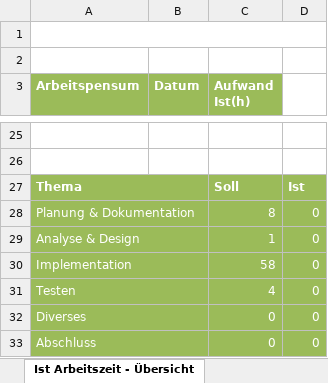
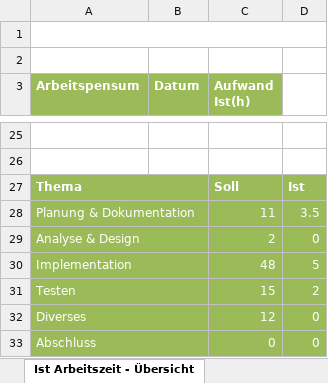
Before and after one commit to Lin004/Projects, an Excel workbook: Zeitplanung.xlsx, sheet Ist Arbeitszeit - Übersicht, drawn as a sheet; only a part is shown, gaps mark what is left out; values as stored, in another font and other column widths than the file's, no borders; charts and pictures not drawn; the diff names each change by its address in the sheet, - before the commit and + after, or states it on an @@ line.

```diff
--- a/Zeitplanung.xlsx (sheet Ist Arbeitszeit - Übersicht)
+++ b/Zeitplanung.xlsx (sheet Ist Arbeitszeit - Übersicht)
-C28 (Aufwand Ist(h)): 8
+C28 (Aufwand Ist(h)): 11
-D28: 0
+D28: 3.5
-C29 (Aufwand Ist(h)): 1
+C29 (Aufwand Ist(h)): 2
-C30 (Aufwand Ist(h)): 58
+C30 (Aufwand Ist(h)): 48
-D30: 0
+D30: 5
-C31 (Aufwand Ist(h)): 4
+C31 (Aufwand Ist(h)): 15
-D31: 0
+D31: 2
-C32 (Aufwand Ist(h)): 0
+C32 (Aufwand Ist(h)): 12
```
Also changed, not shown: sheet IPA Zeitplanung, charts or pictures.
